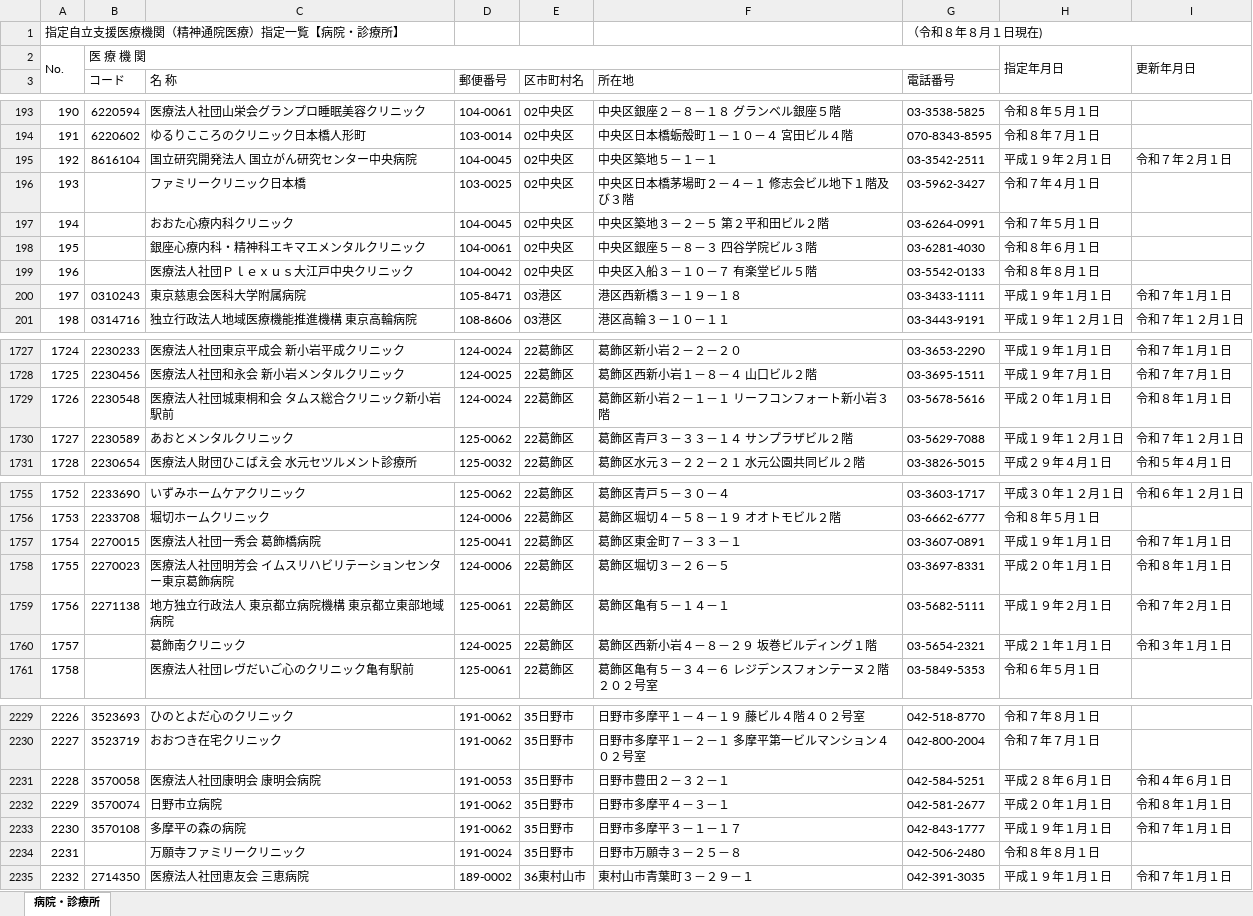
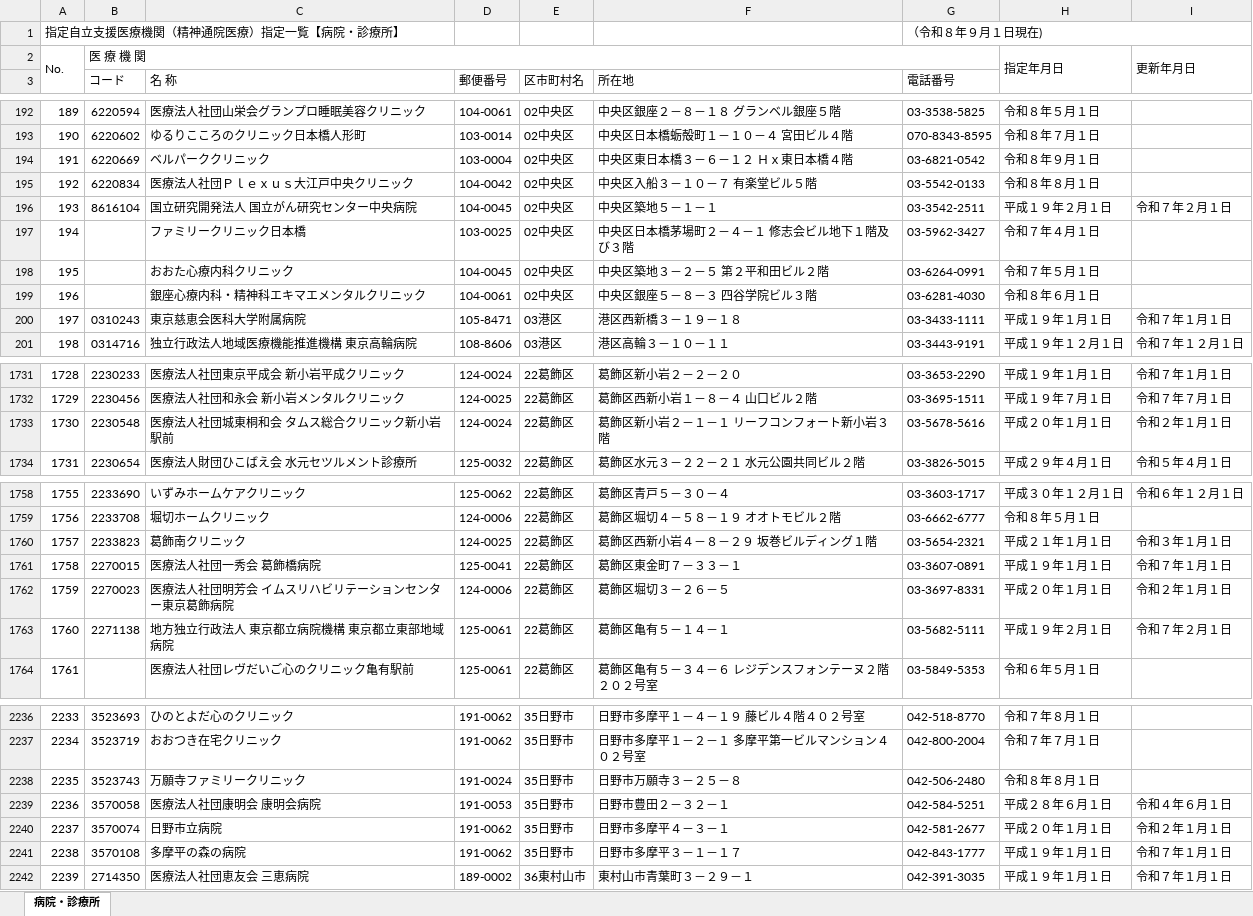
Before and after one commit to hokubusukoyakahh-cyber/facility-search, an Excel workbook: data/tokyo_iryo.xlsx, sheet 病院・診療所, drawn as a sheet; only a part is shown, gaps mark what is left out; values as stored, in another font and other column widths than the file's, no cell formats; charts and pictures not drawn; removed rows and columns are numbered as before the commit, all else as after; the diff covers the shown part only; the diff names each change by its address in the sheet, - before the commit and + after, or states it on an @@ line.

```diff
--- a/data/tokyo_iryo.xlsx (sheet 病院・診療所)
+++ b/data/tokyo_iryo.xlsx (sheet 病院・診療所)
-G1 (電話番号): （令和８年８月１日現在)
+G1 (電話番号): （令和８年９月１日現在)
@@ column A renumbered from row 150 down @@
+row 194: 191 | 6220669 | ベルパーククリニック | 103-0004 | 02中央区 | 中央区東日本橋３－６－１２ Ｈｘ東日本橋４階 | 03-6821-0542 | 令和８年９月１日
+row 195: 192 | 6220834 | 医療法人社団Ｐｌｅｘｕｓ大江戸中央クリニック | 104-0042 | 02中央区 | 中央区入船３－１０－７ 有楽堂ビル５階 | 03-5542-0133 | 令和８年８月１日
-row 199: 196 |  | 医療法人社団Ｐｌｅｘｕｓ大江戸中央クリニック | 104-0042 | 02中央区 | 中央区入船３－１０－７ 有楽堂ビル５階 | 03-5542-0133 | 令和８年８月１日
-I1733: 令和８年１月１日
+I1733: 令和２年１月１日
-row 1730: 1727 | 2230589 | あおとメンタルクリニック | 125-0062 | 22葛飾区 | 葛飾区青戸３－３３－１４ サンプラザビル２階 | 03-5629-7088 | 平成１９年１２月１日 | 令和７年１２月１日
+row 1760: 1757 | 2233823 | 葛飾南クリニック | 124-0025 | 22葛飾区 | 葛飾区西新小岩４－８－２９ 坂巻ビルディング１階 | 03-5654-2321 | 平成２１年１月１日 | 令和３年１月１日
-I1762: 令和８年１月１日
+I1762: 令和２年１月１日
-row 1760: 1757 |  | 葛飾南クリニック | 124-0025 | 22葛飾区 | 葛飾区西新小岩４－８－２９ 坂巻ビルディング１階 | 03-5654-2321 | 平成２１年１月１日 | 令和３年１月１日
+row 2238: 2235 | 3523743 | 万願寺ファミリークリニック | 191-0024 | 35日野市 | 日野市万願寺３－２５－８ | 042-506-2480 | 令和８年８月１日
-I2240: 令和８年１月１日
+I2240: 令和２年１月１日
-row 2234: 2231 |  | 万願寺ファミリークリニック | 191-0024 | 35日野市 | 日野市万願寺３－２５－８ | 042-506-2480 | 令和８年８月１日
```
Also changed, not shown: 10 added rows, 3 removed rows and 199 edited cells elsewhere in this sheet, cell formats, data/tokyo_houkan.xlsx, data/tokyo_yakkyoku.xlsx, 1 other file.
